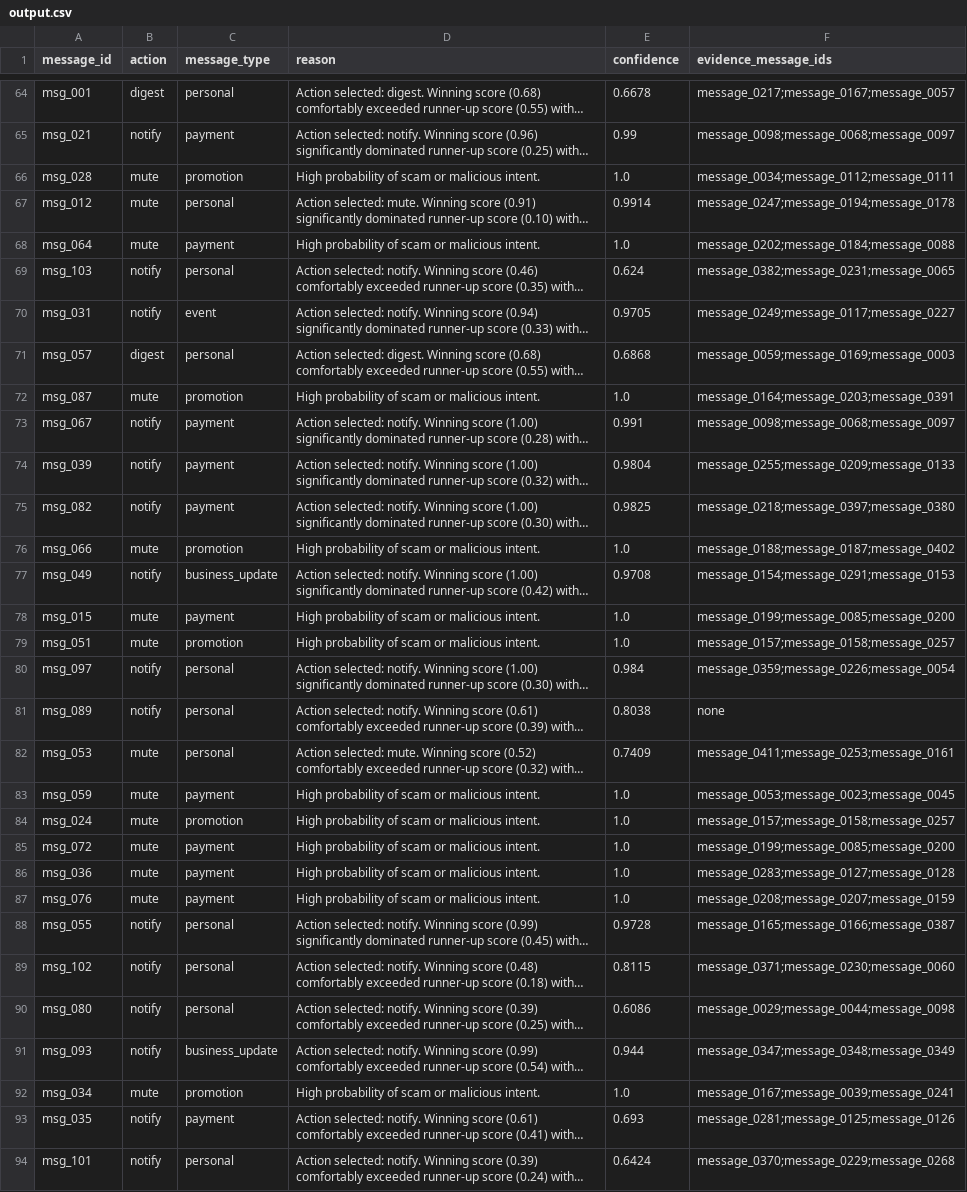
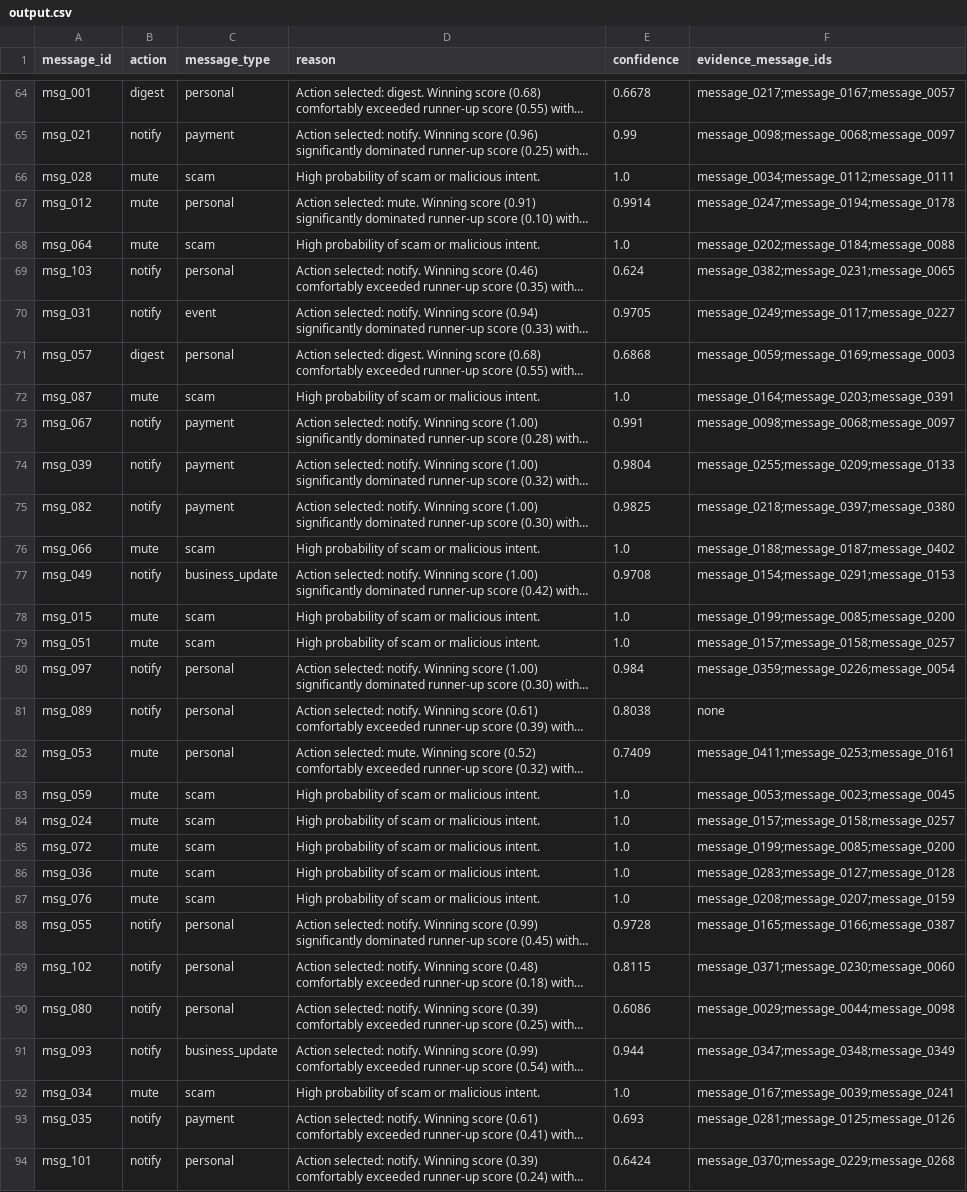
Before and after one commit to MatamAkshith/Hacker_Rank_Hackathon, a CSV file: dataset/output.csv, drawn as a sheet; only a part is shown, gaps mark what is left out; long unchanged cells end in …; the diff covers the shown part only; the diff names each change by its address in the sheet, - before the commit and + after, or states it on an @@ line.

Commit message:
fix(output): ensure scam/spam message_type consistency when hard rules are matched

```diff
--- a/dataset/output.csv
+++ b/dataset/output.csv
-C66 (message_type): promotion
+C66 (message_type): scam
-C68 (message_type): payment
+C68 (message_type): scam
-C72 (message_type): promotion
+C72 (message_type): scam
-C76 (message_type): promotion
+C76 (message_type): scam
-C78 (message_type): payment
+C78 (message_type): scam
-C79 (message_type): promotion
+C79 (message_type): scam
-C83 (message_type): payment
+C83 (message_type): scam
-C84 (message_type): promotion
+C84 (message_type): scam
-C85:C87 (message_type): payment
+C85:C87 (message_type): scam
-C92 (message_type): promotion
+C92 (message_type): scam
```
Also changed, not shown: 28 edited cells elsewhere in this file, 3 other files.
